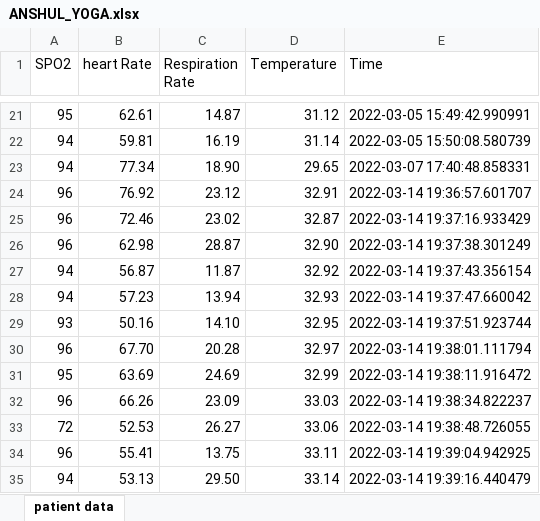
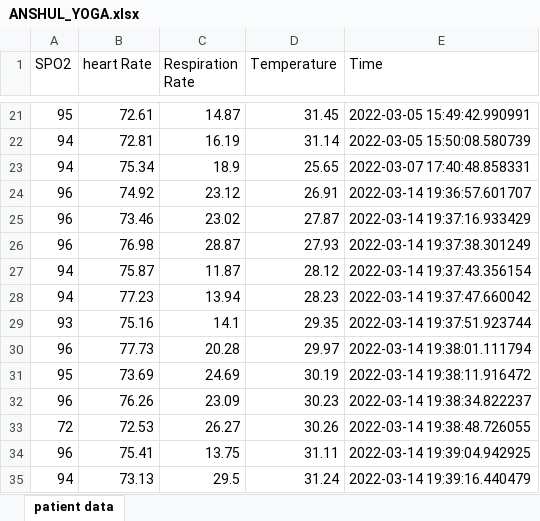
Before and after one commit to Keshav242/IOT-based-Health-Monitoring-System, an Excel workbook: src/Server and Website/ANSHUL_YOGA.xlsx, sheet patient data, drawn as a sheet; only a part is shown, gaps mark what is left out; values as stored, in another font and other column widths than the file's, no cell formats; the diff covers the shown part only; the diff names each change by its address in the sheet, - before the commit and + after, or states it on an @@ line.

```diff
--- a/src/Server and Website/ANSHUL_YOGA.xlsx (sheet patient data)
+++ b/src/Server and Website/ANSHUL_YOGA.xlsx (sheet patient data)
-B21 (heart Rate): 62.61
+B21 (heart Rate): 72.61
-D21 (Temperature): 31.12
+D21 (Temperature): 31.45
-B22 (heart Rate): 59.81
+B22 (heart Rate): 72.81
-B23 (heart Rate): 77.34
+B23 (heart Rate): 75.34
-C23 (Respiration Rate): 18.90
+C23 (Respiration Rate): 18.9
-D23 (Temperature): 29.65
+D23 (Temperature): 25.65
-B24 (heart Rate): 76.92
+B24 (heart Rate): 74.92
-D24 (Temperature): 32.91
+D24 (Temperature): 26.91
-B25 (heart Rate): 72.46
+B25 (heart Rate): 73.46
-D25 (Temperature): 32.87
+D25 (Temperature): 27.87
-B26 (heart Rate): 62.98
+B26 (heart Rate): 76.98
-D26 (Temperature): 32.90
+D26 (Temperature): 27.93
-B27 (heart Rate): 56.87
+B27 (heart Rate): 75.87
-D27 (Temperature): 32.92
+D27 (Temperature): 28.12
-B28 (heart Rate): 57.23
+B28 (heart Rate): 77.23
-D28 (Temperature): 32.93
+D28 (Temperature): 28.23
-B29 (heart Rate): 50.16
+B29 (heart Rate): 75.16
-C29 (Respiration Rate): 14.10
+C29 (Respiration Rate): 14.1
-D29 (Temperature): 32.95
+D29 (Temperature): 29.35
-B30 (heart Rate): 67.70
+B30 (heart Rate): 77.73
-D30 (Temperature): 32.97
+D30 (Temperature): 29.97
-B31 (heart Rate): 63.69
+B31 (heart Rate): 73.69
-D31 (Temperature): 32.99
+D31 (Temperature): 30.19
-B32 (heart Rate): 66.26
+B32 (heart Rate): 76.26
-D32 (Temperature): 33.03
+D32 (Temperature): 30.23
-B33 (heart Rate): 52.53
+B33 (heart Rate): 72.53
-D33 (Temperature): 33.06
+D33 (Temperature): 30.26
-B34 (heart Rate): 55.41
+B34 (heart Rate): 75.41
-D34 (Temperature): 33.11
+D34 (Temperature): 31.11
-B35 (heart Rate): 53.13
+B35 (heart Rate): 73.13
-C35 (Respiration Rate): 29.50
+C35 (Respiration Rate): 29.5
-D35 (Temperature): 33.14
+D35 (Temperature): 31.24
```
Also changed, not shown: 177 edited cells elsewhere in this sheet, cell formats, src/Server and Website/ASHISH.xlsx, src/Server and Website/device_1_id.xlsx, 23 other files.
